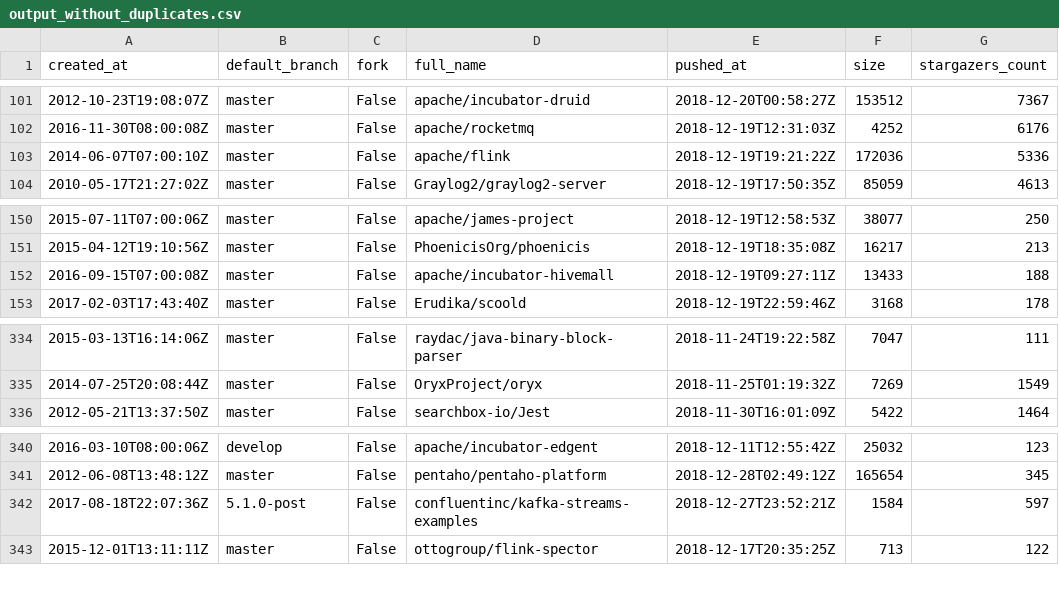
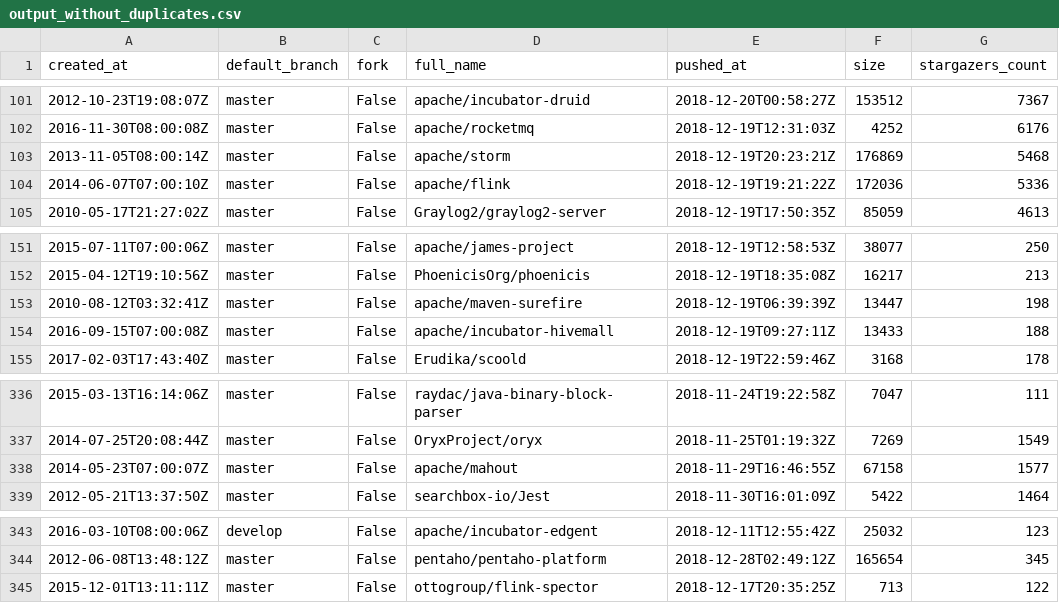
Before and after one commit to damorim/testsuite-parallelization, a CSV file: scripts/csv_processing/output_without_duplicates.csv, drawn as a sheet; only a part is shown, gaps mark what is left out; removed rows and columns are numbered as before the commit, all else as after; the diff names each change by its address in the sheet, - before the commit and + after, or states it on an @@ line.

Commit message:
fix merge interesting script

```diff
--- a/scripts/csv_processing/output_without_duplicates.csv
+++ b/scripts/csv_processing/output_without_duplicates.csv
+row 103: 2013-11-05T08:00:14Z | master | False | apache/storm | 2018-12-19T20:23:21Z | 176869 | 5468
+row 153: 2010-08-12T03:32:41Z | master | False | apache/maven-surefire | 2018-12-19T06:39:39Z | 13447 | 198
+row 338: 2014-05-23T07:00:07Z | master | False | apache/mahout | 2018-11-29T16:46:55Z | 67158 | 1577
-row 342: 2017-08-18T22:07:36Z | 5.1.0-post | False | confluentinc/kafka-streams-examples | 2018-12-27T23:52:21Z | 1584 | 597
```
Also changed, not shown: 2 other files.
